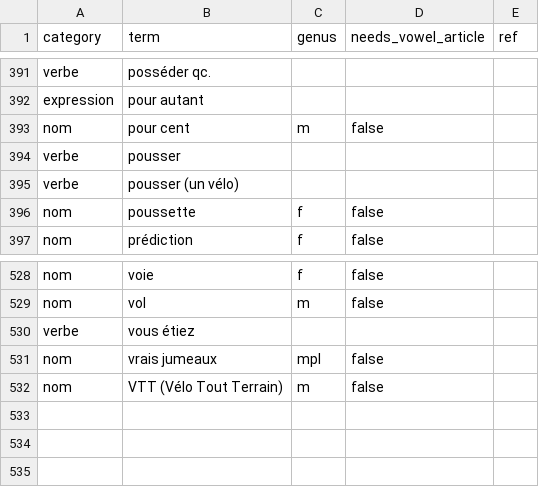
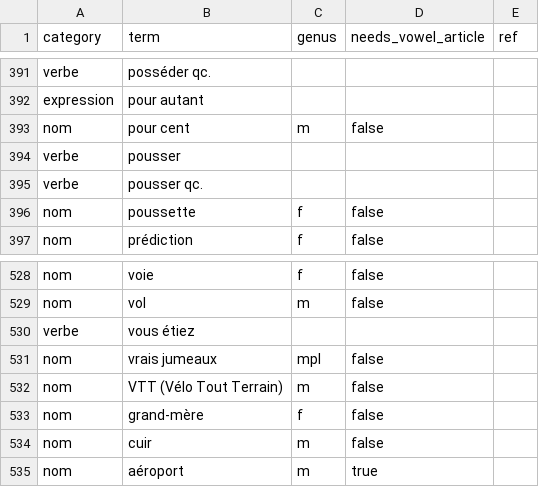
Before and after one commit to joscco/French, a CSV file: data/french-terms.csv, drawn as a sheet; only a part is shown, gaps mark what is left out.

Commit message:
Deploying to gh-pages from @ joscco/French@dba4c5d1acd2f9279f7f2ac8411d989ead39d00d 🚀

```diff
--- a/data/french-terms.csv
+++ b/data/french-terms.csv
@@ -394,3 +394,3 @@ nom;pour cent;m;false;
 verbe;pousser;;;
-verbe;pousser (un vélo);;;
+verbe;pousser qc.;;;
 nom;poussette;f;false;
@@ -532 +532,4 @@ nom;vrais jumeaux;mpl;false;
 nom;VTT (Vélo Tout Terrain);m;false;
+nom;grand-mère;f;false
+nom;cuir;m;false
+nom;aéroport;m;true;
```
Also changed, not shown: data/generated/sentences.csv, data/german-terms.csv.
